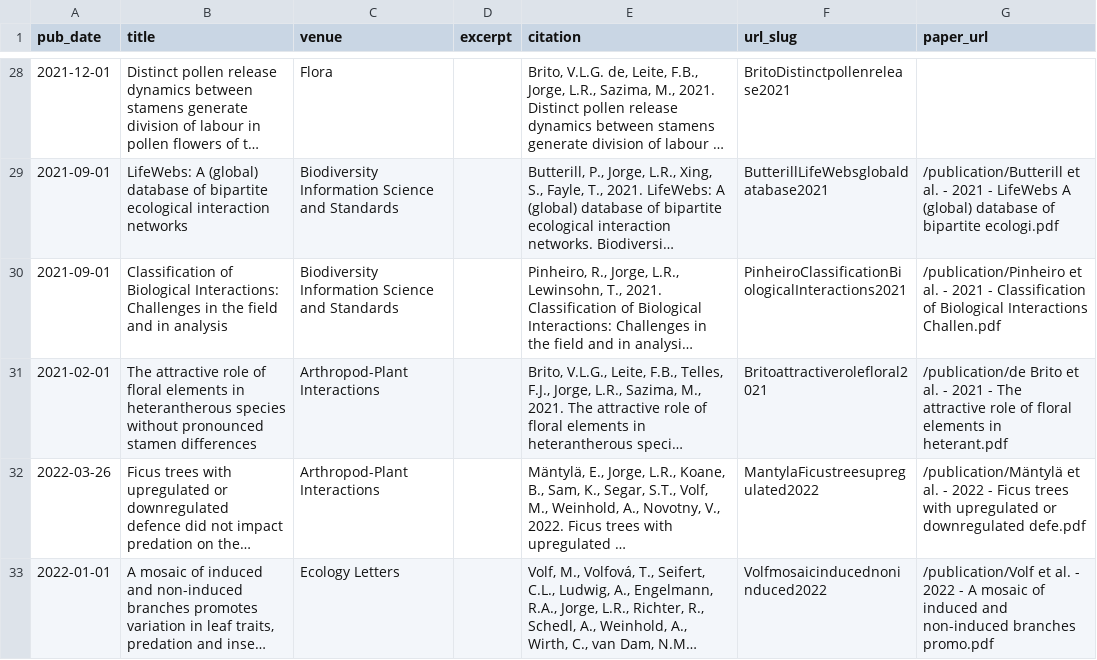
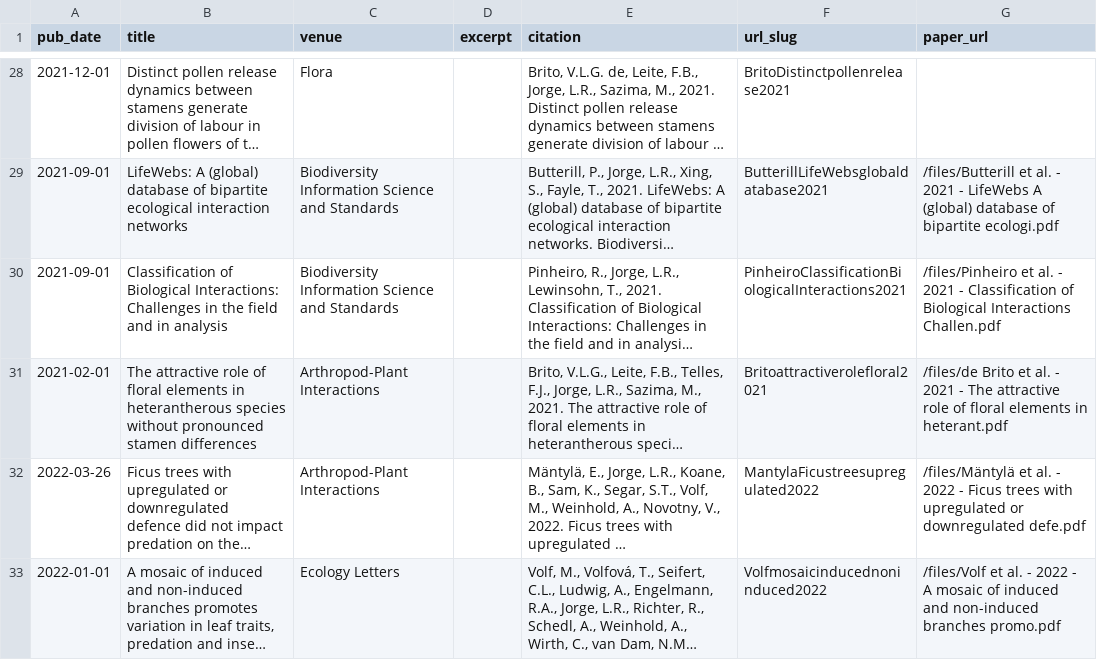
Before and after one commit to leorjorge/leorjorge.github.io, a TSV file: markdown_generator/publications.tsv, drawn as a sheet; only a part is shown, gaps mark what is left out; long unchanged cells end in …; the diff covers the shown part only; the diff names each change by its address in the sheet, - before the commit and + after, or states it on an @@ line.

```diff
--- a/markdown_generator/publications.tsv
+++ b/markdown_generator/publications.tsv
-G29 (paper_url): /publication/Butterill et al.…
+G29 (paper_url): /files/Butterill et al.…
-G30 (paper_url): /publication/Pinheiro et al.…
+G30 (paper_url): /files/Pinheiro et al.…
-G31 (paper_url): /publication/de Brito et…
+G31 (paper_url): /files/de Brito et…
-G32 (paper_url): /publication/Mäntylä et al.…
+G32 (paper_url): /files/Mäntylä et al.…
-G33 (paper_url): /publication/Volf et al.…
+G33 (paper_url): /files/Volf et al.…
```
Also changed, not shown: 26 edited cells elsewhere in this file, 31 other files.
